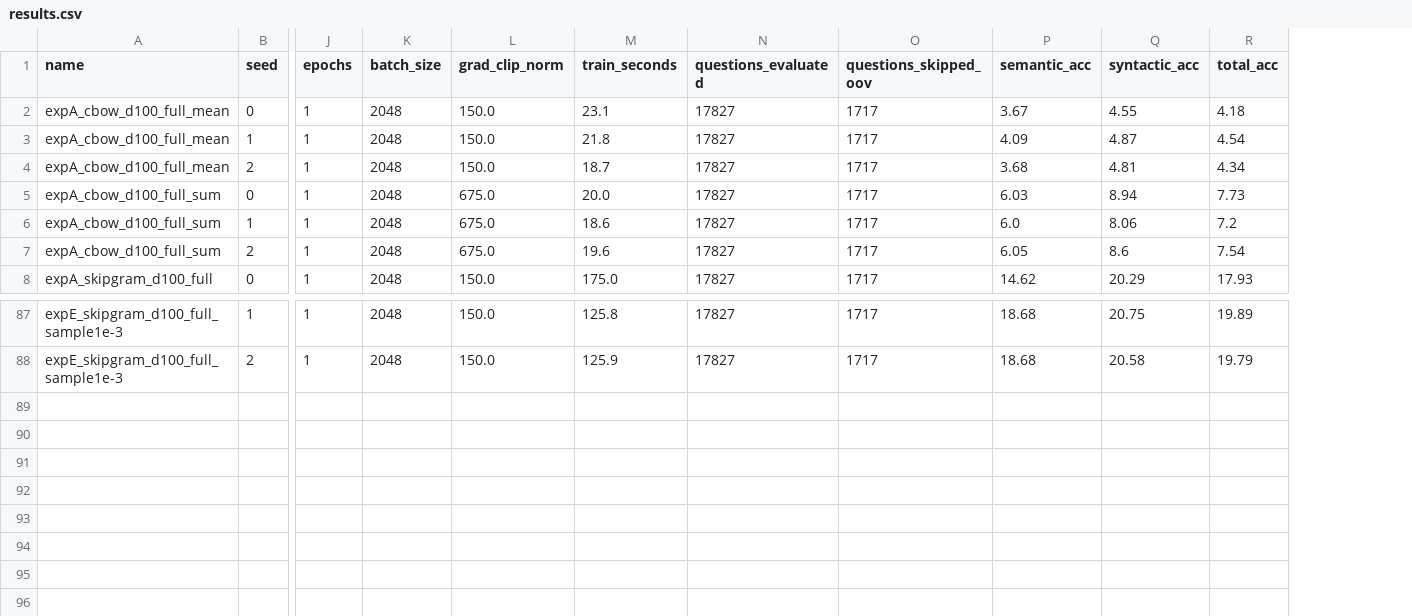
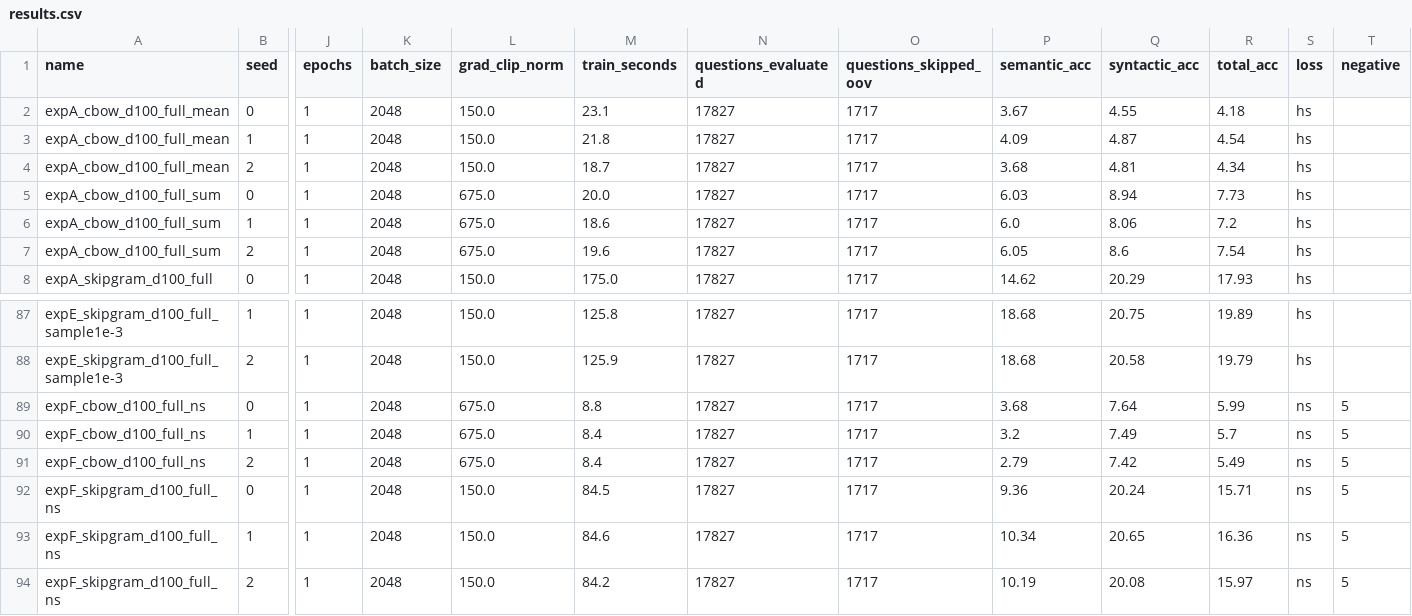
Before and after one commit to sszxt/word2vec, a CSV file: results/results.csv, drawn as a sheet; only a part is shown, gaps mark what is left out; rows hold the shown columns only; the diff names each change by its address in the sheet, - before the commit and + after, or states it on an @@ line.

Commit message:
add negative-sampling experiment F, --only to rerun a subset
Same settings as Experiment E (sample=1e-3) with loss=ns instead of
hierarchical softmax, isolating the loss function as the only
variable. --only lets a single experiment be (re)run without paying
for the full ~hour suite; rows from experiments not selected are
carried over from the existing results files.

```diff
--- a/results/results.csv
+++ b/results/results.csv
+column S (loss), rows 2-8: all hs; rows 87-88: hs | hs
+column T (negative), empty
+row 89: expF_cbow_d100_full_ns | 0 | 1 | 2048 | 675.0 | 8.8 | 17827 | 1717 | 3.68 | 7.64 | 5.99 | ns | 5
+row 90: expF_cbow_d100_full_ns | 1 | 1 | 2048 | 675.0 | 8.4 | 17827 | 1717 | 3.2 | 7.49 | 5.7 | ns | 5
+row 91: expF_cbow_d100_full_ns | 2 | 1 | 2048 | 675.0 | 8.4 | 17827 | 1717 | 2.79 | 7.42 | 5.49 | ns | 5
+row 92: expF_skipgram_d100_full_ns | 0 | 1 | 2048 | 150.0 | 84.5 | 17827 | 1717 | 9.36 | 20.24 | 15.71 | ns | 5
+row 93: expF_skipgram_d100_full_ns | 1 | 1 | 2048 | 150.0 | 84.6 | 17827 | 1717 | 10.34 | 20.65 | 16.36 | ns | 5
+row 94: expF_skipgram_d100_full_ns | 2 | 1 | 2048 | 150.0 | 84.2 | 17827 | 1717 | 10.19 | 20.08 | 15.97 | ns | 5
```
Also changed, not shown: results/results_summary.csv, 2 other files.
